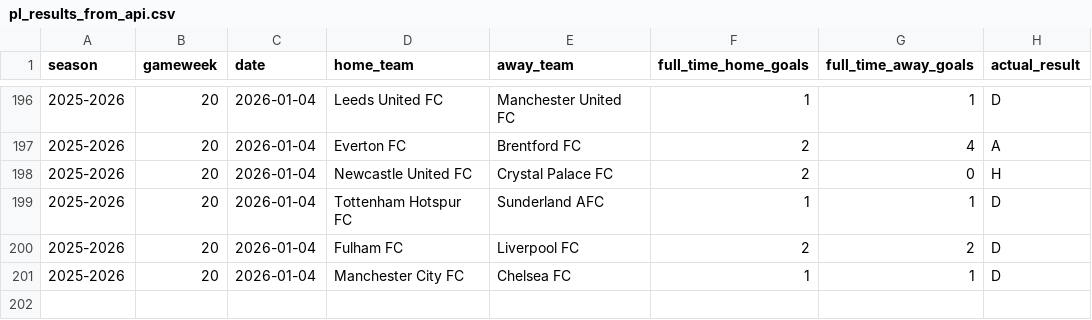
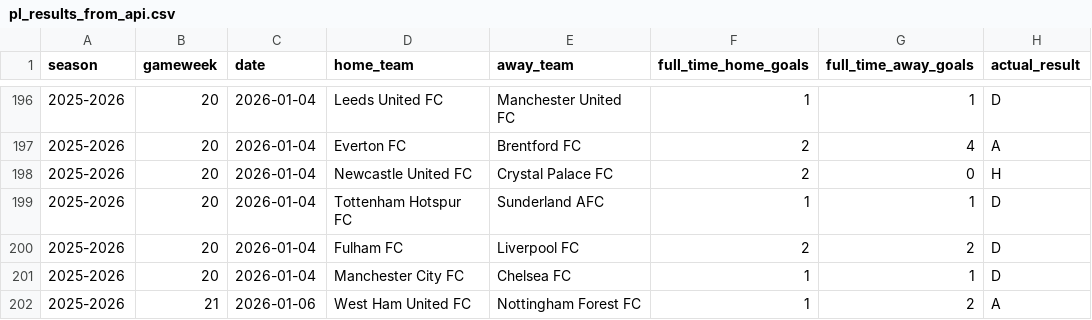
Before and after one commit to SugarAung/premier-league-predictor, a CSV file: data/live/pl_results_from_api.csv, drawn as a sheet; only a part is shown, gaps mark what is left out.

```diff
--- a/data/live/pl_results_from_api.csv
+++ b/data/live/pl_results_from_api.csv
@@ -201 +201,2 @@ season,gameweek,date,home_team,away_team,full_time_home_goals,full_time_away_goa
 2025-2026,20,2026-01-04,Manchester City FC,Chelsea FC,1,1,D
+2025-2026,21,2026-01-06,West Ham United FC,Nottingham Forest FC,1,2,A
```
Also changed, not shown: data/live/live_predictions_history.csv, data/live/pl_fixtures_from_api.csv.
